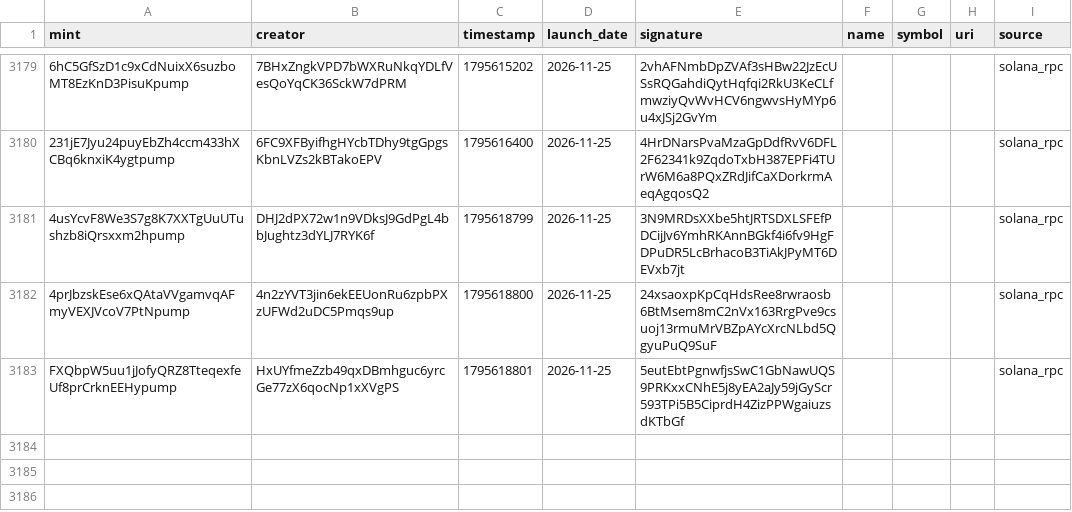
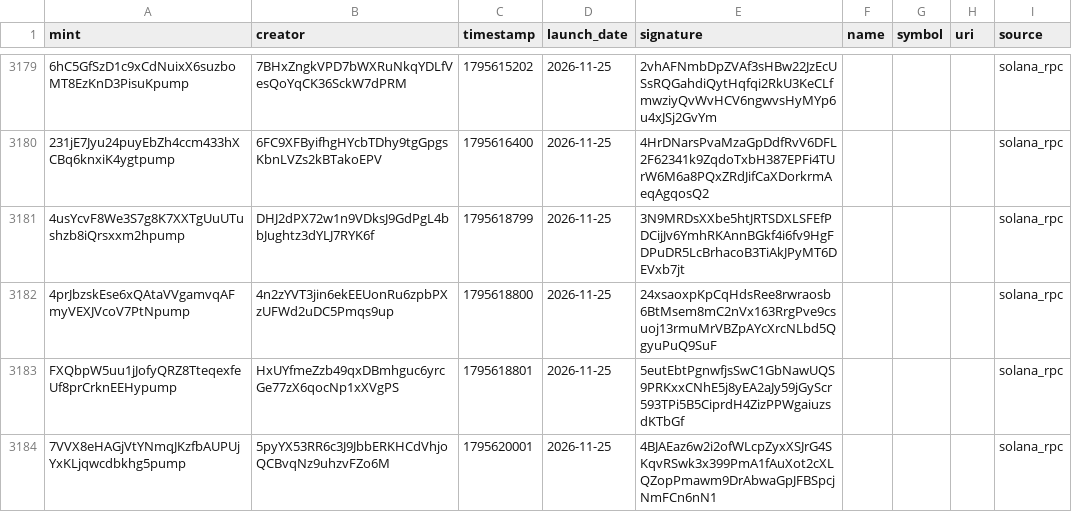
Before and after one commit to 01tsos/pumpfun-data, a CSV file: data/launches.csv, drawn as a sheet; only a part is shown, gaps mark what is left out; the diff names each change by its address in the sheet, - before the commit and + after, or states it on an @@ line.

Commit message:
Auto-update launches

```diff
--- a/data/launches.csv
+++ b/data/launches.csv
+row 3184: 7VVX8eHAGjVtYNmqJKzfbAUPUjYxKLjqwcdbkhg5pump | 5pyYX53RR6c3J9JbbERKHCdVhjoQCBvqNz9uhzvFZo6M | 1795620001 | 2026-11-25 | 4BJAEaz6w2i2ofWLcpZyxXSJrG4SKqvRSwk3x399PmA1fAuXot2cXLQZopPmawm9DrAbwaGpJFBSpcjNmFCn6nN1 |  |  |  | solana_rpc
```
Also changed, not shown: 1 other file.
